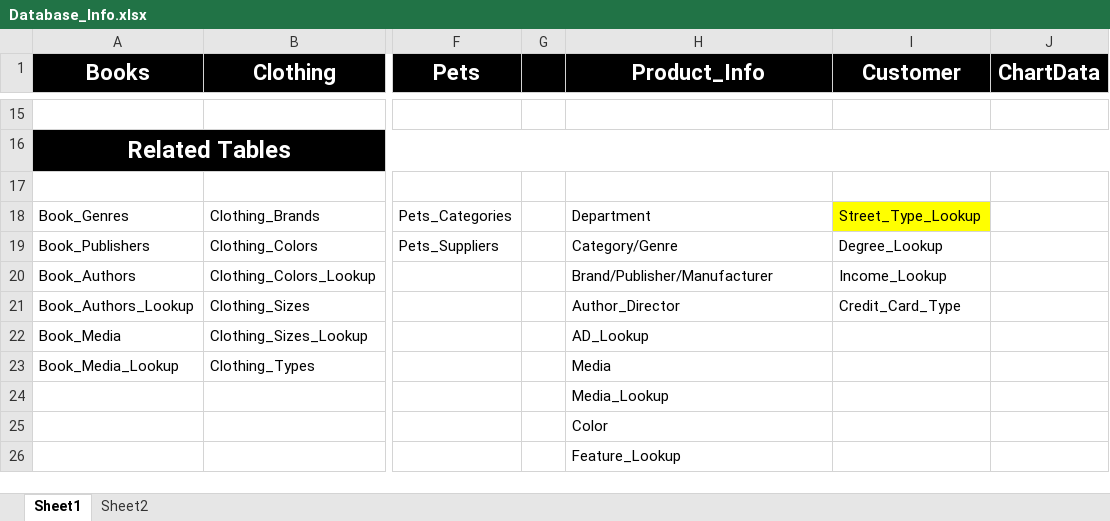
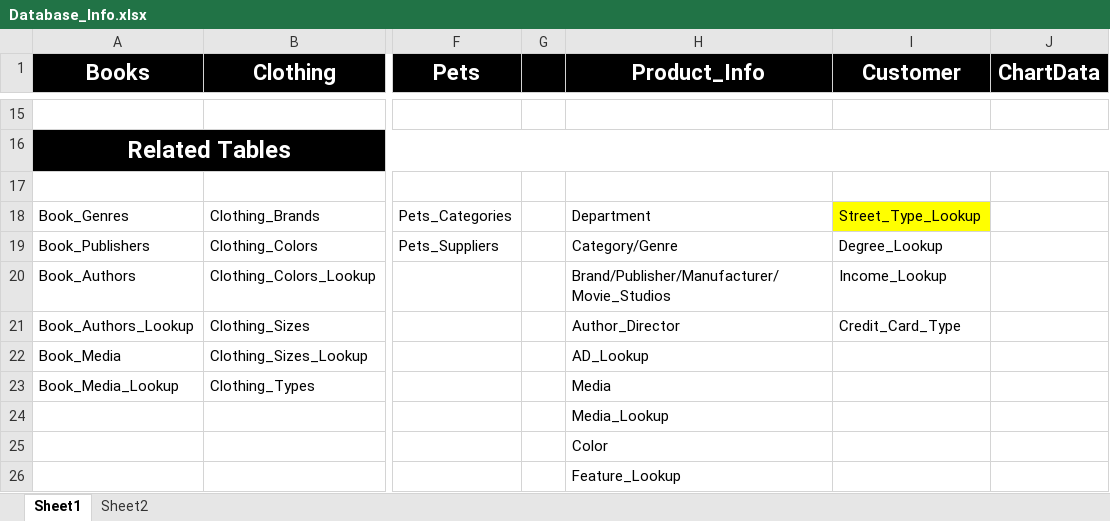
Before and after one commit to ADSNL/ADSNL_MACOS_Updated, an Excel workbook: data/Database_Info.xlsx, sheet Sheet1, drawn as a sheet; only a part is shown, gaps mark what is left out; values as stored, in another font and other column widths than the file's, no borders; the diff names each change by its address in the sheet, - before the commit and + after, or states it on an @@ line.

Commit message:
Added Python Script Movies tables

```diff
--- a/data/Database_Info.xlsx (sheet Sheet1)
+++ b/data/Database_Info.xlsx (sheet Sheet1)
-H20 (Product_Info): Brand/Publisher/Manufacturer
+H20 (Product_Info): Brand/Publisher/Manufacturer/Movie_Studios
```
Also changed, not shown: 2 other files.
